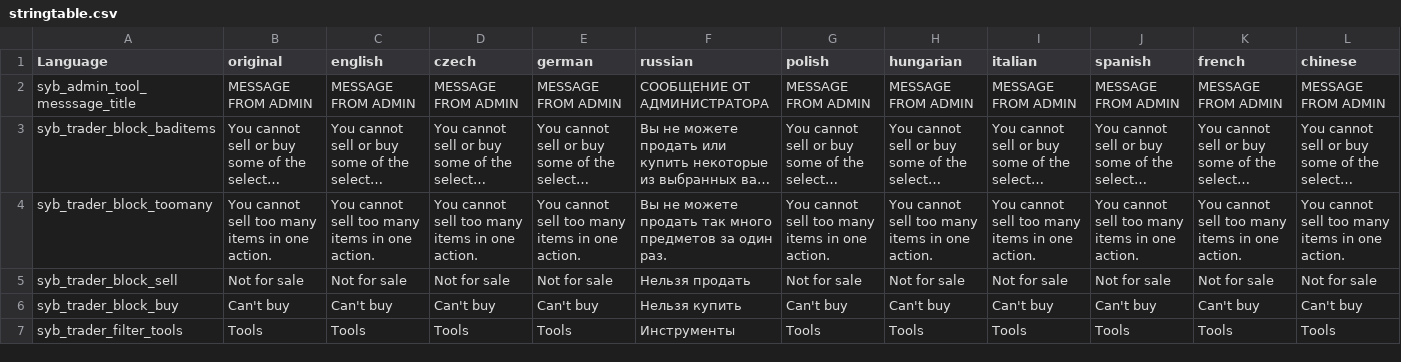
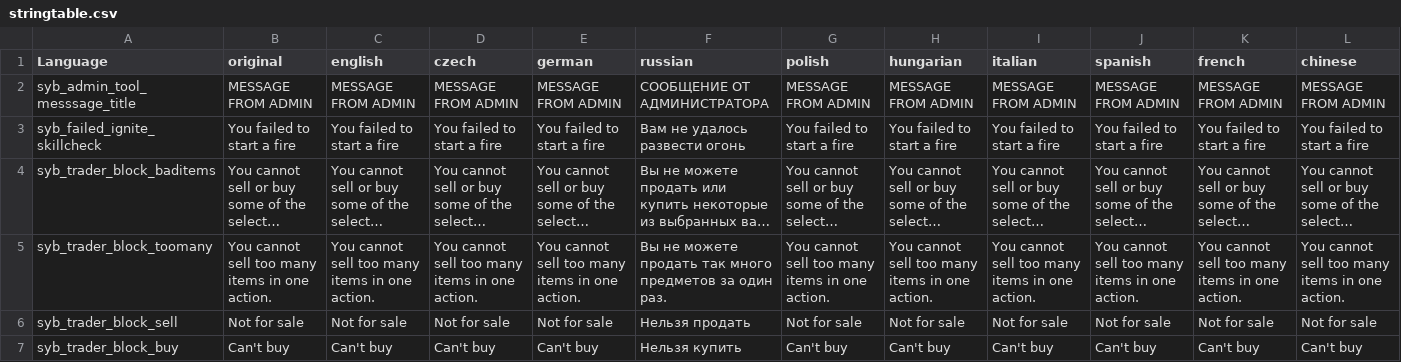
Before and after one commit to TerjeBruoygard/SyberiaScripts, a CSV file: src/languagecore/stringtable.csv, drawn as a sheet; only a part is shown; the shorter side is filled out with more unchanged rows; long unchanged cells end in …; rows hold the shown columns only; the diff names each change by its address in the sheet, - before the commit and + after, or states it on an @@ line.

Commit message:
Next step to implement survival skill

```diff
--- a/src/languagecore/stringtable.csv
+++ b/src/languagecore/stringtable.csv
+row 3: syb_failed_ignite_skillcheck | You failed to start a fire | You failed to start a fire | You failed to start a fire | You failed to start a fire | Вам не удалось развести огонь | You failed to start a fire | You failed to start a fire | You failed to start a fire | You failed to start a fire | You failed to start a fire | You failed to start a fire
```
Also changed, not shown: 6 other files.
